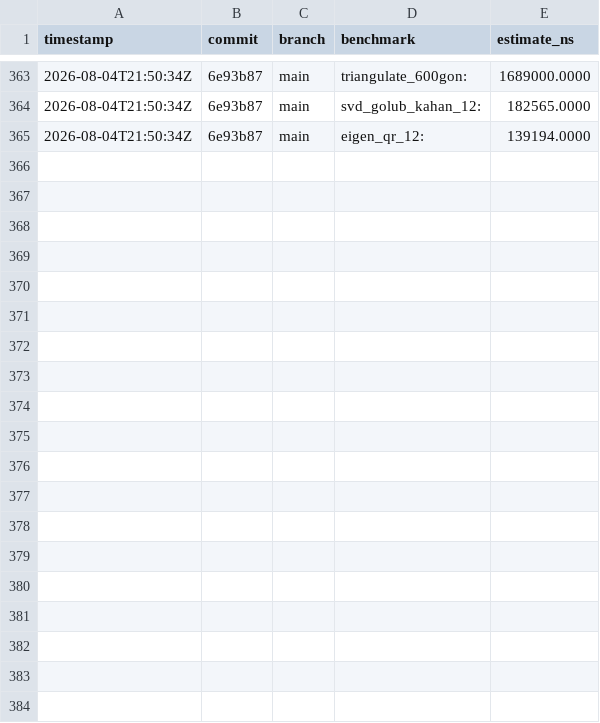
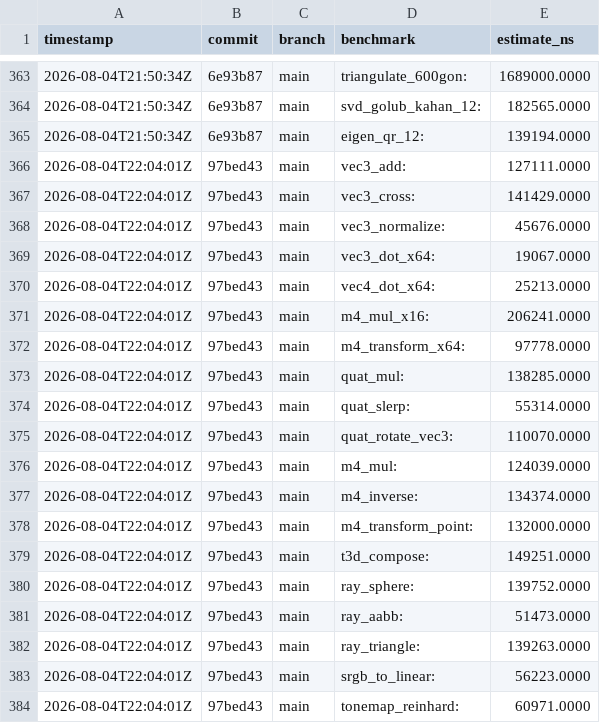
Before and after one commit to MacCracken/hisab, a CSV file: bench-history.csv, drawn as a sheet; only a part is shown, gaps mark what is left out; the diff covers the shown part only.

```diff
--- a/bench-history.csv
+++ b/bench-history.csv
@@ -365 +365,20 @@ timestamp,commit,branch,benchmark,estimate_ns
 2026-08-04T21:50:34Z,6e93b87,main,eigen_qr_12:,139194.0000
+2026-08-04T22:04:01Z,97bed43,main,vec3_add:,127111.0000
+2026-08-04T22:04:01Z,97bed43,main,vec3_cross:,141429.0000
+2026-08-04T22:04:01Z,97bed43,main,vec3_normalize:,45676.0000
+2026-08-04T22:04:01Z,97bed43,main,vec3_dot_x64:,19067.0000
+2026-08-04T22:04:01Z,97bed43,main,vec4_dot_x64:,25213.0000
+2026-08-04T22:04:01Z,97bed43,main,m4_mul_x16:,206241.0000
+2026-08-04T22:04:01Z,97bed43,main,m4_transform_x64:,97778.0000
+2026-08-04T22:04:01Z,97bed43,main,quat_mul:,138285.0000
+2026-08-04T22:04:01Z,97bed43,main,quat_slerp:,55314.0000
+2026-08-04T22:04:01Z,97bed43,main,quat_rotate_vec3:,110070.0000
+2026-08-04T22:04:01Z,97bed43,main,m4_mul:,124039.0000
+2026-08-04T22:04:01Z,97bed43,main,m4_inverse:,134374.0000
+2026-08-04T22:04:01Z,97bed43,main,m4_transform_point:,132000.0000
+2026-08-04T22:04:01Z,97bed43,main,t3d_compose:,149251.0000
+2026-08-04T22:04:01Z,97bed43,main,ray_sphere:,139752.0000
+2026-08-04T22:04:01Z,97bed43,main,ray_aabb:,51473.0000
+2026-08-04T22:04:01Z,97bed43,main,ray_triangle:,139263.0000
+2026-08-04T22:04:01Z,97bed43,main,srgb_to_linear:,56223.0000
+2026-08-04T22:04:01Z,97bed43,main,tonemap_reinhard:,60971.0000
```
Also changed, not shown: 16 added rows elsewhere in this file, 7 other files.
